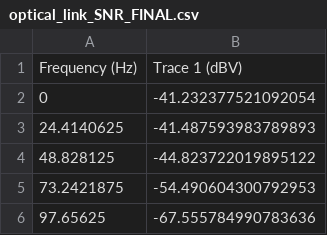
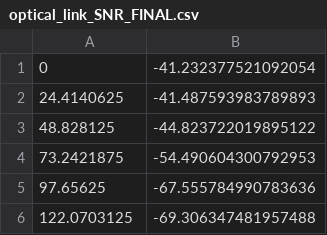
Before and after one commit to Derek21298/ECE342-Simulations, a CSV file: optical_link/optical_link_SNR_FINAL.csv, drawn as a sheet; only a part is shown; the shorter side is filled out with more unchanged rows.

```diff
--- a/optical_link/optical_link_SNR_FINAL.csv
+++ b/optical_link/optical_link_SNR_FINAL.csv
@@ -1,2 +1 @@
-Frequency (Hz),Trace 1 (dBV)
 0,-41.232377521092054
```
Also changed, not shown: optical_link/optical_link_LED_current.csv, optical_link/optical_link_time_FINAL.csv, 4 other files.
